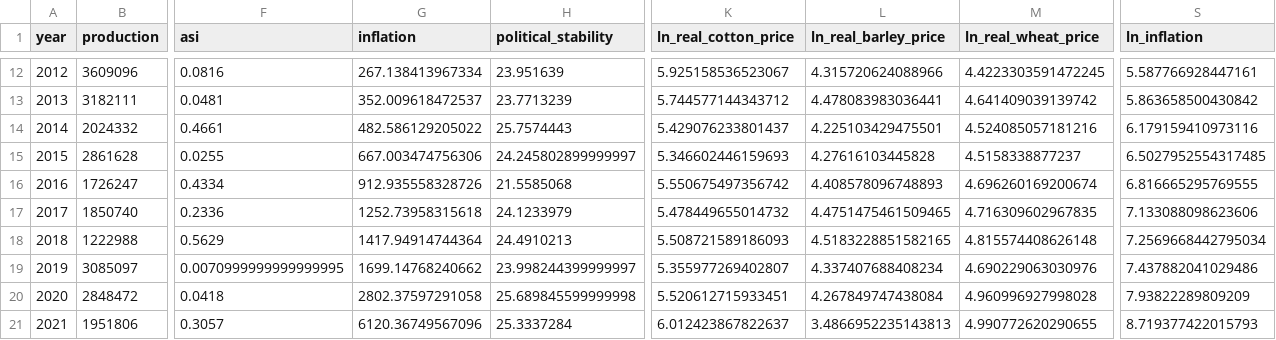
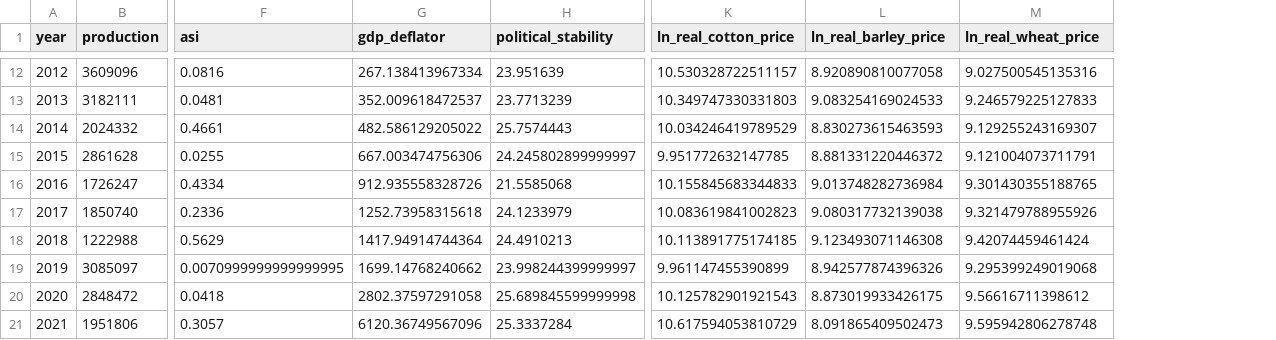
Before and after one commit to shoaib-mohsen/syrian-wheat-supply-response-model, a CSV file: data/processed/data.csv, drawn as a sheet; only a part is shown, gaps mark what is left out; the diff covers the shown part only; the diff names each change by its address in the sheet, - before the commit and + after, or states it on an @@ line.

Commit message:
Correcting variable names and real price calculations

```diff
--- a/data/processed/data.csv
+++ b/data/processed/data.csv
-column S (ln_inflation), rows 12-21: 5.587766928447161 | 5.863658500430842 | 6.179159410973116 | 6.5027952554317485 | 6.816665295769555 | 7.133088098623606 | 7.2569668442795034 | 7.437882041029486 | 7.93822289809209 | 8.719377422015793
-G1: inflation
+G1: gdp_deflator
-K12 (ln_real_cotton_price): 5.925158536523067
+K12 (ln_real_cotton_price): 10.530328722511157
-L12 (ln_real_barley_price): 4.315720624088966
+L12 (ln_real_barley_price): 8.920890810077058
-M12 (ln_real_wheat_price): 4.4223303591472245
+M12 (ln_real_wheat_price): 9.027500545135316
-K13 (ln_real_cotton_price): 5.744577144343712
+K13 (ln_real_cotton_price): 10.349747330331803
-L13 (ln_real_barley_price): 4.478083983036441
+L13 (ln_real_barley_price): 9.083254169024533
-M13 (ln_real_wheat_price): 4.641409039139742
+M13 (ln_real_wheat_price): 9.246579225127833
-K14 (ln_real_cotton_price): 5.429076233801437
+K14 (ln_real_cotton_price): 10.034246419789529
-L14 (ln_real_barley_price): 4.225103429475501
+L14 (ln_real_barley_price): 8.830273615463593
-M14 (ln_real_wheat_price): 4.524085057181216
+M14 (ln_real_wheat_price): 9.129255243169307
-K15 (ln_real_cotton_price): 5.346602446159693
+K15 (ln_real_cotton_price): 9.951772632147785
-L15 (ln_real_barley_price): 4.27616103445828
+L15 (ln_real_barley_price): 8.881331220446372
-M15 (ln_real_wheat_price): 4.5158338877237
+M15 (ln_real_wheat_price): 9.121004073711791
-K16 (ln_real_cotton_price): 5.550675497356742
+K16 (ln_real_cotton_price): 10.155845683344833
-L16 (ln_real_barley_price): 4.408578096748893
+L16 (ln_real_barley_price): 9.013748282736984
-M16 (ln_real_wheat_price): 4.696260169200674
+M16 (ln_real_wheat_price): 9.301430355188765
-K17 (ln_real_cotton_price): 5.478449655014732
+K17 (ln_real_cotton_price): 10.083619841002823
-L17 (ln_real_barley_price): 4.4751475461509465
+L17 (ln_real_barley_price): 9.080317732139038
-M17 (ln_real_wheat_price): 4.716309602967835
+M17 (ln_real_wheat_price): 9.321479788955926
-K18 (ln_real_cotton_price): 5.508721589186093
+K18 (ln_real_cotton_price): 10.113891775174185
-L18 (ln_real_barley_price): 4.5183228851582165
+L18 (ln_real_barley_price): 9.123493071146308
-M18 (ln_real_wheat_price): 4.815574408626148
+M18 (ln_real_wheat_price): 9.42074459461424
-K19 (ln_real_cotton_price): 5.355977269402807
+K19 (ln_real_cotton_price): 9.961147455390899
-L19 (ln_real_barley_price): 4.337407688408234
+L19 (ln_real_barley_price): 8.942577874396326
-M19 (ln_real_wheat_price): 4.690229063030976
+M19 (ln_real_wheat_price): 9.295399249019068
-K20 (ln_real_cotton_price): 5.520612715933451
+K20 (ln_real_cotton_price): 10.125782901921543
-L20 (ln_real_barley_price): 4.267849747438084
+L20 (ln_real_barley_price): 8.873019933426175
-M20 (ln_real_wheat_price): 4.960996927998028
+M20 (ln_real_wheat_price): 9.56616711398612
-K21 (ln_real_cotton_price): 6.012423867822637
+K21 (ln_real_cotton_price): 10.617594053810729
-L21 (ln_real_barley_price): 3.4866952235143813
+L21 (ln_real_barley_price): 8.091865409502473
-M21 (ln_real_wheat_price): 4.990772620290655
+M21 (ln_real_wheat_price): 9.595942806278748
```
Also changed, not shown: 36 edited cells elsewhere in this file, 5 other files.
